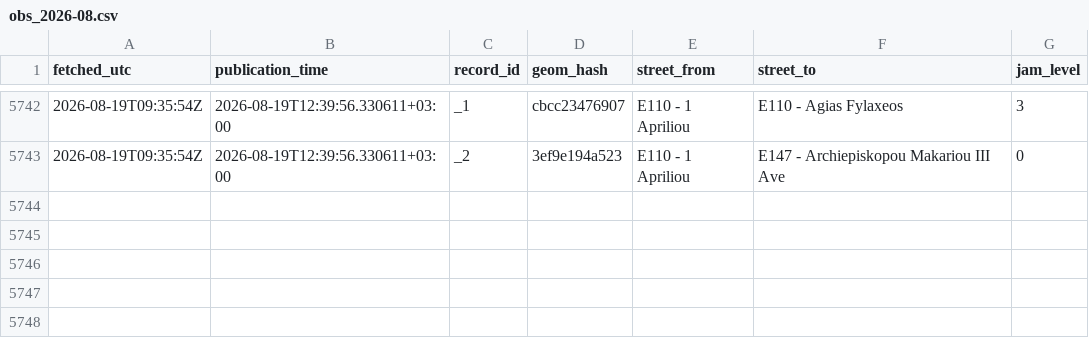
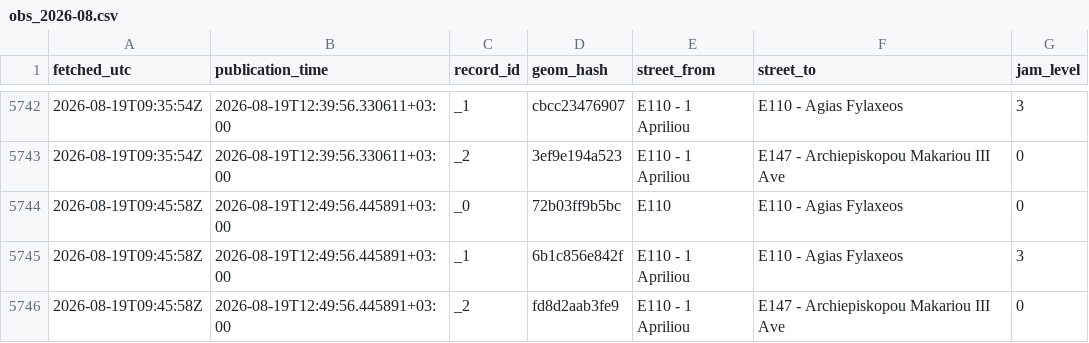
Before and after one commit to mezzarr/cyprus-traffic-log, a CSV file: data/traffic/obs_2026-08.csv, drawn as a sheet; only a part is shown, gaps mark what is left out.

```diff
--- a/data/traffic/obs_2026-08.csv
+++ b/data/traffic/obs_2026-08.csv
@@ -5743 +5743,4 @@ fetched_utc,publication_time,record_id,geom_hash,street_from,street_to,jam_level
 2026-08-19T09:35:54Z,2026-08-19T12:39:56.330611+03:00,_2,3ef9e194a523,E110 - 1 Apriliou,E147 - Archiepiskopou Makariou III Ave,0
+2026-08-19T09:45:58Z,2026-08-19T12:49:56.445891+03:00,_0,72b03ff9b5bc,E110,E110 - Agias Fylaxeos,0
+2026-08-19T09:45:58Z,2026-08-19T12:49:56.445891+03:00,_1,6b1c856e842f,E110 - 1 Apriliou,E110 - Agias Fylaxeos,3
+2026-08-19T09:45:58Z,2026-08-19T12:49:56.445891+03:00,_2,fd8d2aab3fe9,E110 - 1 Apriliou,E147 - Archiepiskopou Makariou III Ave,0
```
Also changed, not shown: 1 other file.
